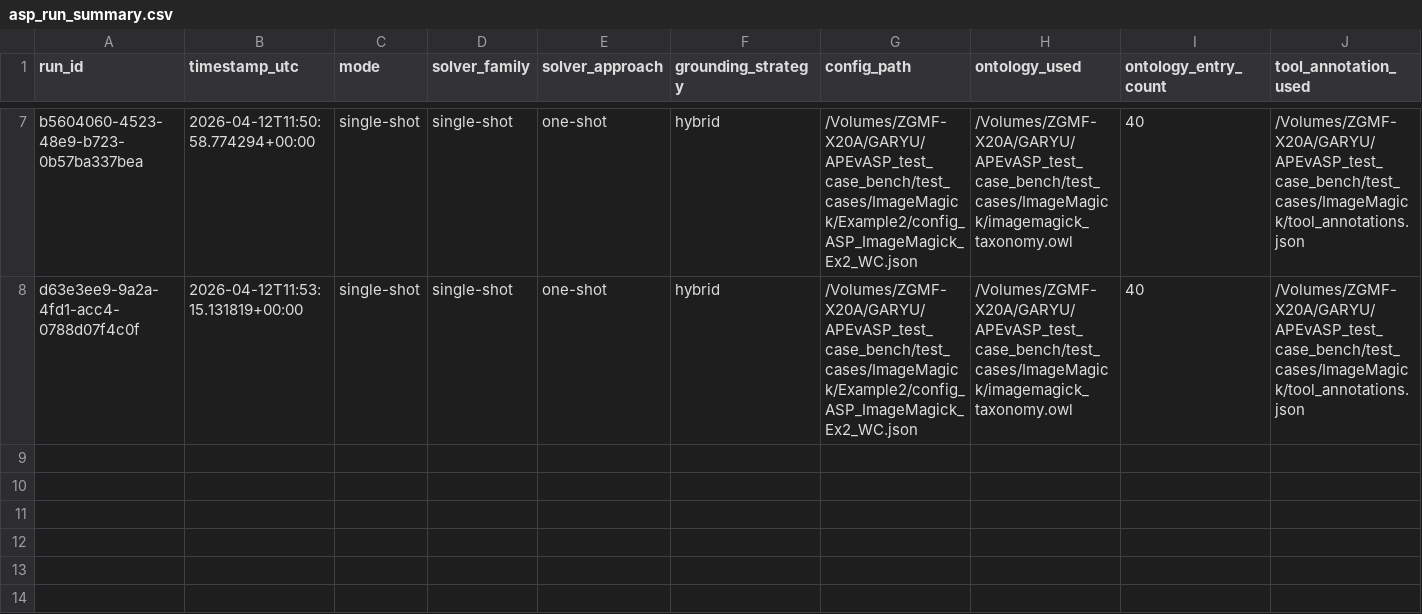
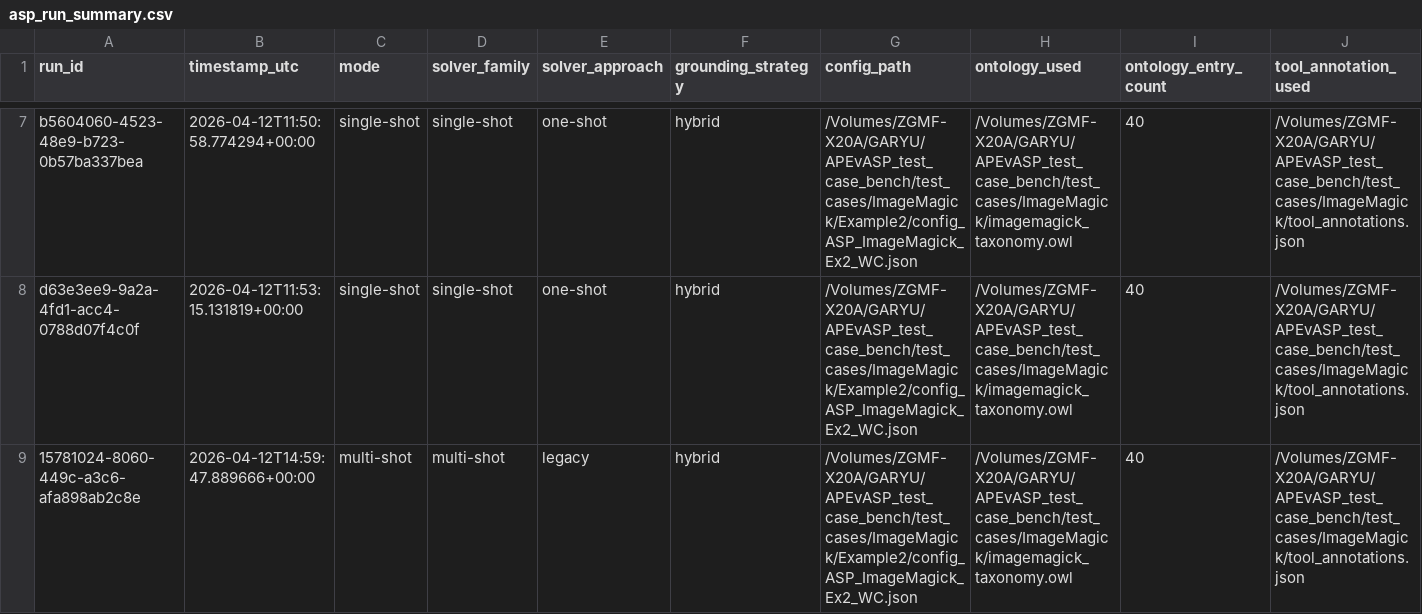
Before and after one commit to Workflomics/clindaws, a CSV file: results/solutions_ImageMagick_Ex2/WC/asp_run_summary.csv, drawn as a sheet; only a part is shown, gaps mark what is left out; rows hold the shown columns only; the diff names each change by its address in the sheet, - before the commit and + after, or states it on an @@ line.

```diff
--- a/results/solutions_ImageMagick_Ex2/WC/asp_run_summary.csv
+++ b/results/solutions_ImageMagick_Ex2/WC/asp_run_summary.csv
+row 9: 15781024-8060-449c-a3c6-afa898ab2c8e | 2026-04-12T14:59:47.889666+00:00 | multi-shot | multi-shot | legacy | hybrid | /Volumes/ZGMF-X20A/GARYU/APEvASP_test_case_bench/test_cases/ImageMagick/Example2/config_ASP_ImageMagick_Ex2_WC.json | /Volumes/ZGMF-X20A/GARYU/APEvASP_test_case_bench/test_cases/ImageMagick/imagemagick_taxonomy.owl | 40 | /Volumes/ZGMF-X20A/GARYU/APEvASP_test_case_bench/test_cases/ImageMagick/tool_annotations.json
```
Also changed, not shown: results/solutions_ImageMagick_Ex2/WC/asp_run_log.csv, results/solutions_MassSpectrometry_No3_extended/WC/asp_run_summary.csv, 13 other files.
